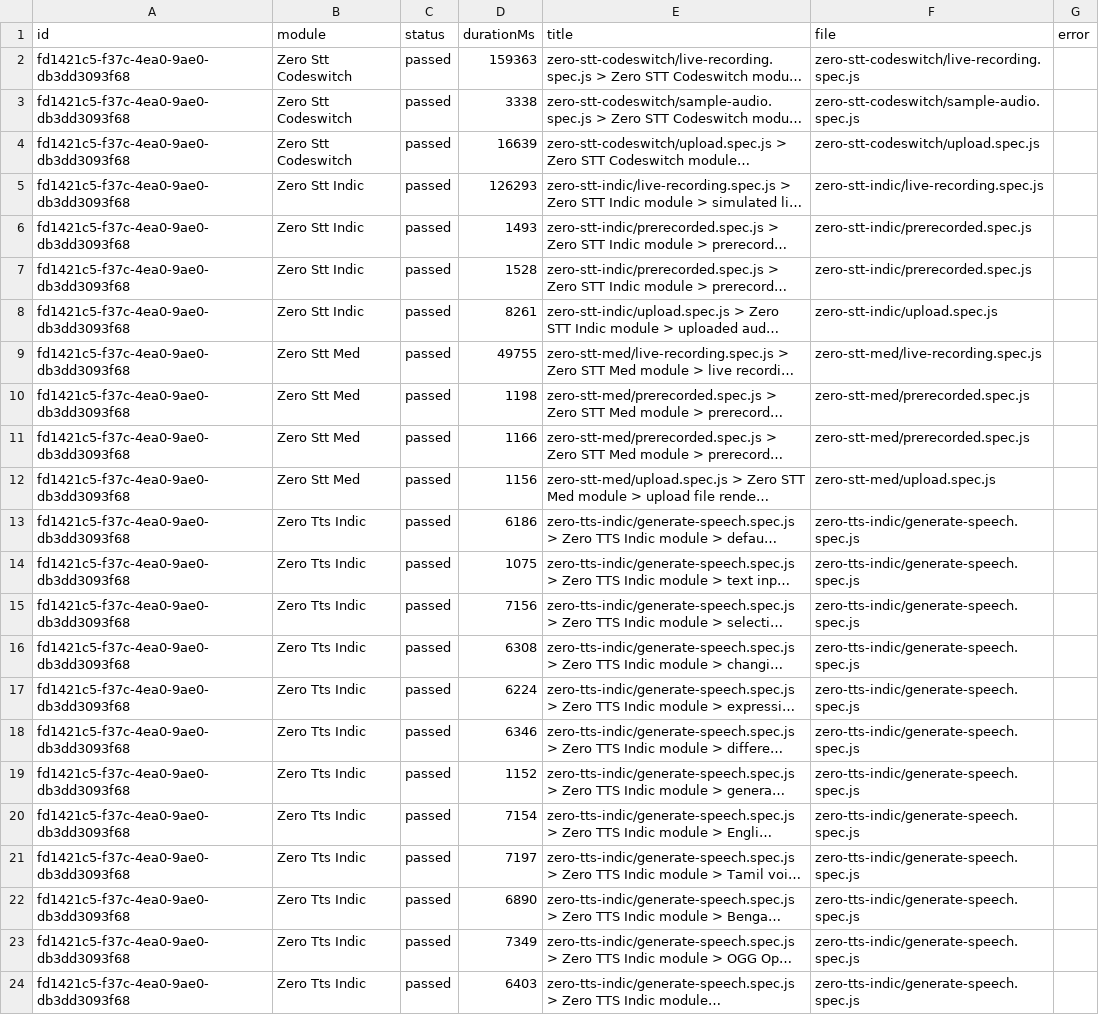
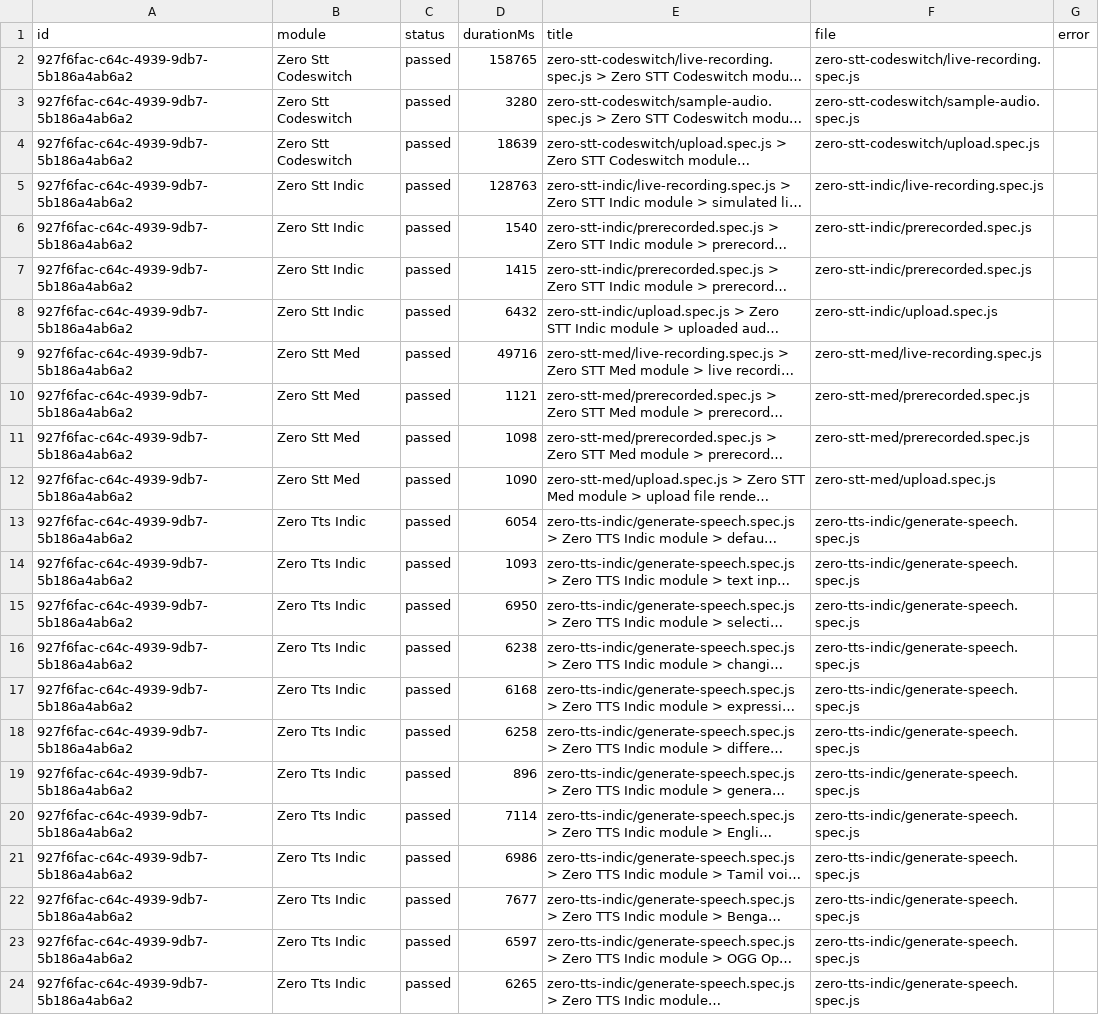
Before and after one commit to Shunyalabsai/widgets-automation, a CSV file: docs/exports/current-run.csv, drawn as a sheet; long unchanged cells end in …; the diff names each change by its address in the sheet, - before the commit and + after, or states it on an @@ line.

```diff
--- a/docs/exports/current-run.csv
+++ b/docs/exports/current-run.csv
-A2:A24 (id): fd1421c5-f37c-4ea0-9ae0-db3dd3093f68
+A2:A24 (id): 927f6fac-c64c-4939-9db7-5b186a4ab6a2
-D2 (durationMs): 159363
+D2 (durationMs): 158765
-D3 (durationMs): 3338
+D3 (durationMs): 3280
-D4 (durationMs): 16639
+D4 (durationMs): 18639
-D5 (durationMs): 126293
+D5 (durationMs): 128763
-D6 (durationMs): 1493
+D6 (durationMs): 1540
-D7 (durationMs): 1528
+D7 (durationMs): 1415
-D8 (durationMs): 8261
+D8 (durationMs): 6432
-D9 (durationMs): 49755
+D9 (durationMs): 49716
-D10 (durationMs): 1198
+D10 (durationMs): 1121
-D11 (durationMs): 1166
+D11 (durationMs): 1098
-D12 (durationMs): 1156
+D12 (durationMs): 1090
-D13 (durationMs): 6186
+D13 (durationMs): 6054
-D14 (durationMs): 1075
+D14 (durationMs): 1093
-D15 (durationMs): 7156
+D15 (durationMs): 6950
-D16 (durationMs): 6308
+D16 (durationMs): 6238
-D17 (durationMs): 6224
+D17 (durationMs): 6168
-D18 (durationMs): 6346
+D18 (durationMs): 6258
-D19 (durationMs): 1152
+D19 (durationMs): 896
-D20 (durationMs): 7154
+D20 (durationMs): 7114
-D21 (durationMs): 7197
+D21 (durationMs): 6986
-D22 (durationMs): 6890
+D22 (durationMs): 7677
-D23 (durationMs): 7349
+D23 (durationMs): 6597
-D24 (durationMs): 6403
+D24 (durationMs): 6265
```
Also changed, not shown: docs/exports/all-runs-summary.csv, 2 other files.
